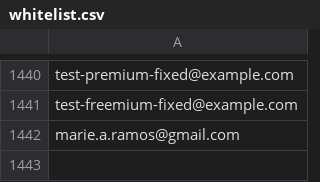
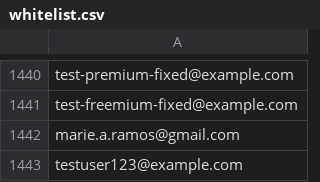
Before and after one commit to vincenthorn/KASINA, a CSV file: whitelist.csv, drawn as a sheet; only a part is shown, gaps mark what is left out; the diff names each change by its address in the sheet, - before the commit and + after, or states it on an @@ line.

```diff
--- a/whitelist.csv
+++ b/whitelist.csv
+row 1443: testuser123@example.com
```
Also changed, not shown: whitelist-freemium.csv, 1 other file.
